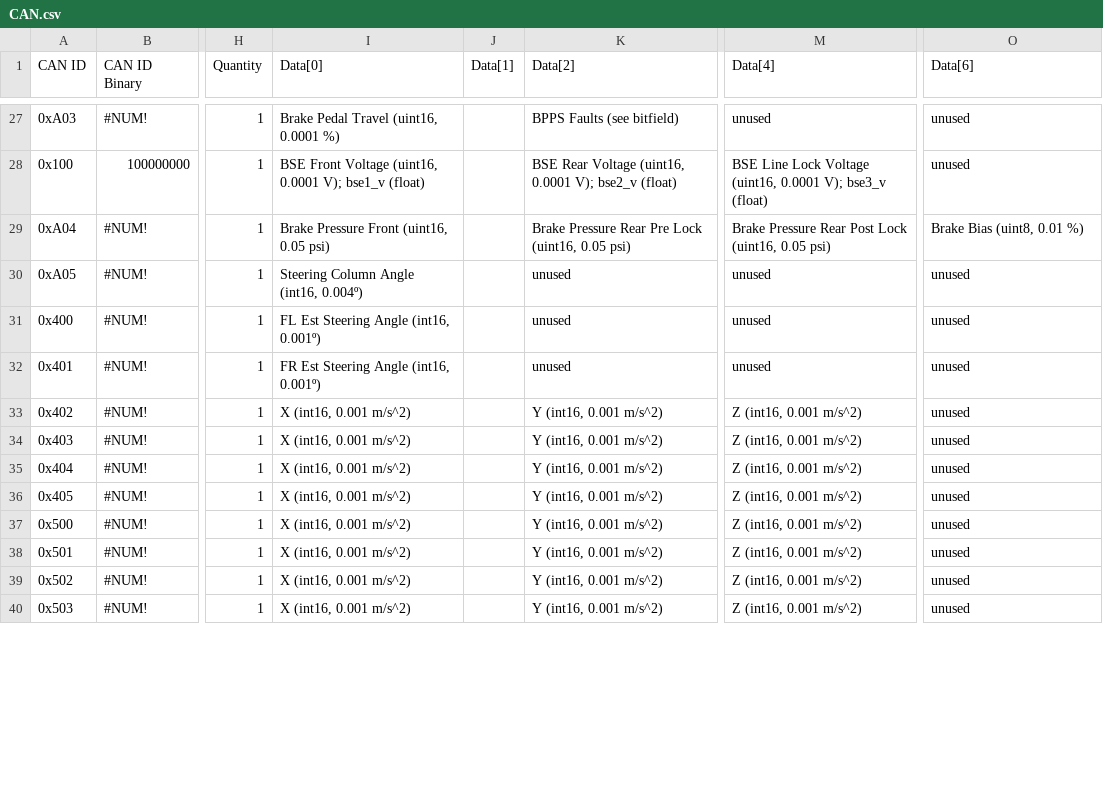
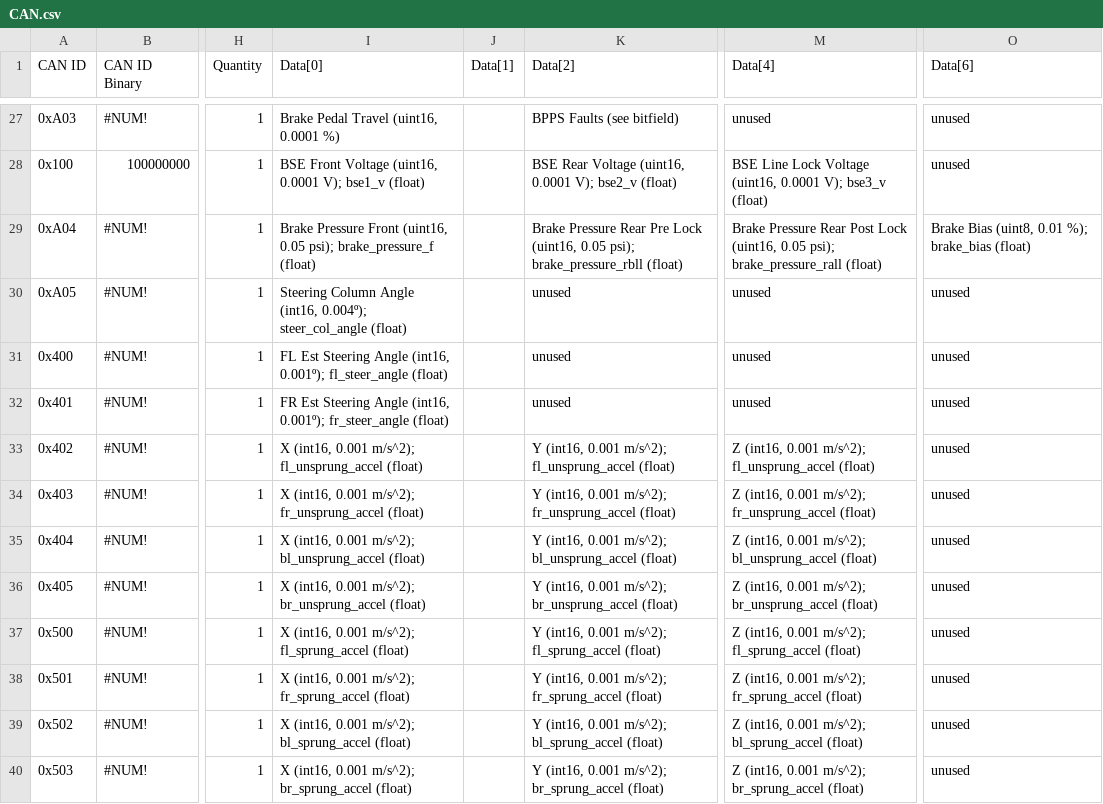
Before and after one commit to LonghornRacingElectric/longhorn-lib-2025, a CSV file: scripts/CAN.csv, drawn as a sheet; only a part is shown, gaps mark what is left out; the diff covers the shown part only; the diff names each change by its address in the sheet, - before the commit and + after, or states it on an @@ line.

```diff
--- a/scripts/CAN.csv
+++ b/scripts/CAN.csv
-I29 (Data[0]): …(uint16, 0.05 psi)
+I29 (Data[0]): …(uint16, 0.05 psi); brake_pressure_f (float)
-K29 (Data[2]): …(uint16, 0.05 psi)
+K29 (Data[2]): …(uint16, 0.05 psi); brake_pressure_rbll (float)
-M29 (Data[4]): …(uint16, 0.05 psi)
+M29 (Data[4]): …(uint16, 0.05 psi); brake_pressure_rall (float)
-O29 (Data[6]): Brake Bias (uint8, 0.01 %)
+O29 (Data[6]): Brake Bias (uint8, 0.01 %); brake_bias (float)
-I30 (Data[0]): …Angle (int16, 0.004º)
+I30 (Data[0]): …Angle (int16, 0.004º); steer_col_angle (float)
-I31 (Data[0]): …Angle (int16, 0.001º)
+I31 (Data[0]): …Angle (int16, 0.001º); fl_steer_angle (float)
-I32 (Data[0]): …Angle (int16, 0.001º)
+I32 (Data[0]): …Angle (int16, 0.001º); fr_steer_angle (float)
-I33 (Data[0]): X (int16, 0.001 m/s^2)
+I33 (Data[0]): X (int16, 0.001 m/s^2); fl_unsprung_accel (float)
-K33 (Data[2]): Y (int16, 0.001 m/s^2)
+K33 (Data[2]): Y (int16, 0.001 m/s^2); fl_unsprung_accel (float)
-M33 (Data[4]): Z (int16, 0.001 m/s^2)
+M33 (Data[4]): Z (int16, 0.001 m/s^2); fl_unsprung_accel (float)
-I34 (Data[0]): X (int16, 0.001 m/s^2)
+I34 (Data[0]): X (int16, 0.001 m/s^2); fr_unsprung_accel (float)
-K34 (Data[2]): Y (int16, 0.001 m/s^2)
+K34 (Data[2]): Y (int16, 0.001 m/s^2); fr_unsprung_accel (float)
-M34 (Data[4]): Z (int16, 0.001 m/s^2)
+M34 (Data[4]): Z (int16, 0.001 m/s^2); fr_unsprung_accel (float)
-I35 (Data[0]): X (int16, 0.001 m/s^2)
+I35 (Data[0]): X (int16, 0.001 m/s^2); bl_unsprung_accel (float)
-K35 (Data[2]): Y (int16, 0.001 m/s^2)
+K35 (Data[2]): Y (int16, 0.001 m/s^2); bl_unsprung_accel (float)
-M35 (Data[4]): Z (int16, 0.001 m/s^2)
+M35 (Data[4]): Z (int16, 0.001 m/s^2); bl_unsprung_accel (float)
-I36 (Data[0]): X (int16, 0.001 m/s^2)
+I36 (Data[0]): X (int16, 0.001 m/s^2); br_unsprung_accel (float)
-K36 (Data[2]): Y (int16, 0.001 m/s^2)
+K36 (Data[2]): Y (int16, 0.001 m/s^2); br_unsprung_accel (float)
-M36 (Data[4]): Z (int16, 0.001 m/s^2)
+M36 (Data[4]): Z (int16, 0.001 m/s^2); br_unsprung_accel (float)
-I37 (Data[0]): X (int16, 0.001 m/s^2)
+I37 (Data[0]): X (int16, 0.001 m/s^2); fl_sprung_accel (float)
-K37 (Data[2]): Y (int16, 0.001 m/s^2)
+K37 (Data[2]): Y (int16, 0.001 m/s^2); fl_sprung_accel (float)
-M37 (Data[4]): Z (int16, 0.001 m/s^2)
+M37 (Data[4]): Z (int16, 0.001 m/s^2); fl_sprung_accel (float)
-I38 (Data[0]): X (int16, 0.001 m/s^2)
+I38 (Data[0]): X (int16, 0.001 m/s^2); fr_sprung_accel (float)
-K38 (Data[2]): Y (int16, 0.001 m/s^2)
+K38 (Data[2]): Y (int16, 0.001 m/s^2); fr_sprung_accel (float)
-M38 (Data[4]): Z (int16, 0.001 m/s^2)
+M38 (Data[4]): Z (int16, 0.001 m/s^2); fr_sprung_accel (float)
-I39 (Data[0]): X (int16, 0.001 m/s^2)
+I39 (Data[0]): X (int16, 0.001 m/s^2); bl_sprung_accel (float)
-K39 (Data[2]): Y (int16, 0.001 m/s^2)
+K39 (Data[2]): Y (int16, 0.001 m/s^2); bl_sprung_accel (float)
-M39 (Data[4]): Z (int16, 0.001 m/s^2)
+M39 (Data[4]): Z (int16, 0.001 m/s^2); bl_sprung_accel (float)
-I40 (Data[0]): X (int16, 0.001 m/s^2)
+I40 (Data[0]): X (int16, 0.001 m/s^2); br_sprung_accel (float)
-K40 (Data[2]): Y (int16, 0.001 m/s^2)
+K40 (Data[2]): Y (int16, 0.001 m/s^2); br_sprung_accel (float)
-M40 (Data[4]): Z (int16, 0.001 m/s^2)
+M40 (Data[4]): Z (int16, 0.001 m/s^2); br_sprung_accel (float)
```
Also changed, not shown: 46 edited cells elsewhere in this file, 2 other files.
